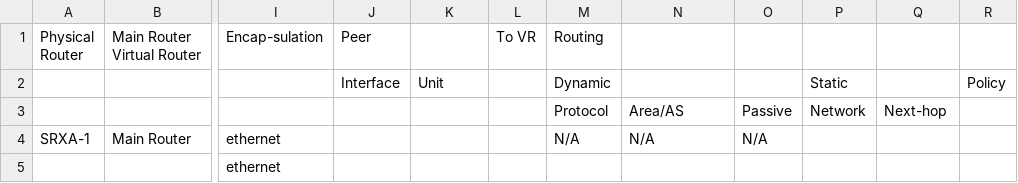
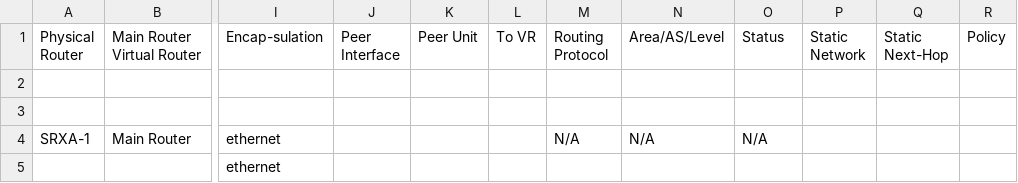
Before and after one commit to lydiavasileva/LLD-to-junos-config, a CSV file: IJOS-Alternative-Virtual-SRX-A1.csv, drawn as a sheet; only a part is shown, gaps mark what is left out; rows hold the shown columns only; the diff names each change by its address in the sheet, - before the commit and + after, or states it on an @@ line.

Commit message:
added setup of protocols

```diff
--- a/IJOS-Alternative-Virtual-SRX-A1.csv
+++ b/IJOS-Alternative-Virtual-SRX-A1.csv
-J1: Peer
+J1: Peer Interface
-K1: (empty)
+K1: Peer Unit
-M1: Routing
+M1: Routing Protocol
-N1: (empty)
+N1: Area/AS/Level
-O1: (empty)
+O1: Status
-P1: (empty)
+P1: Static Network
-Q1: (empty)
+Q1: Static Next-Hop
-R1: (empty)
+R1: Policy
-row 2:  |  |  | Interface | Unit |  | Dynamic |  |  | Static |  | Policy
+row 2: (empty)
-row 3:  |  |  |  |  |  | Protocol | Area/AS | Passive | Network | Next-hop
+row 3: (empty)
```
Also changed, not shown: 3 other files.
